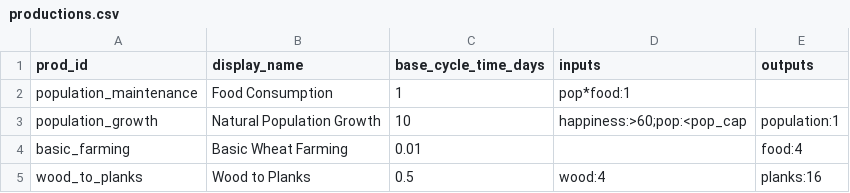
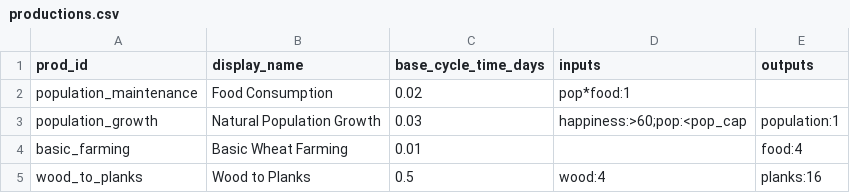
Before and after one commit to Quackers29/BusinessCraft, a CSV file: forge/run/config/businesscraft/productions.csv, drawn as a sheet.

```diff
--- a/forge/run/config/businesscraft/productions.csv
+++ b/forge/run/config/businesscraft/productions.csv
@@ -1,4 +1,4 @@
 prod_id,display_name,base_cycle_time_days,inputs,outputs
-population_maintenance,Food Consumption,1,pop*food:1,
-population_growth,Natural Population Growth,10,happiness:>60;pop:<pop_cap,population:1
+population_maintenance,Food Consumption,0.02,pop*food:1,
+population_growth,Natural Population Growth,0.03,happiness:>60;pop:<pop_cap,population:1
 basic_farming,Basic Wheat Farming,0.01,,food:4
```
Also changed, not shown: 5 other files.
